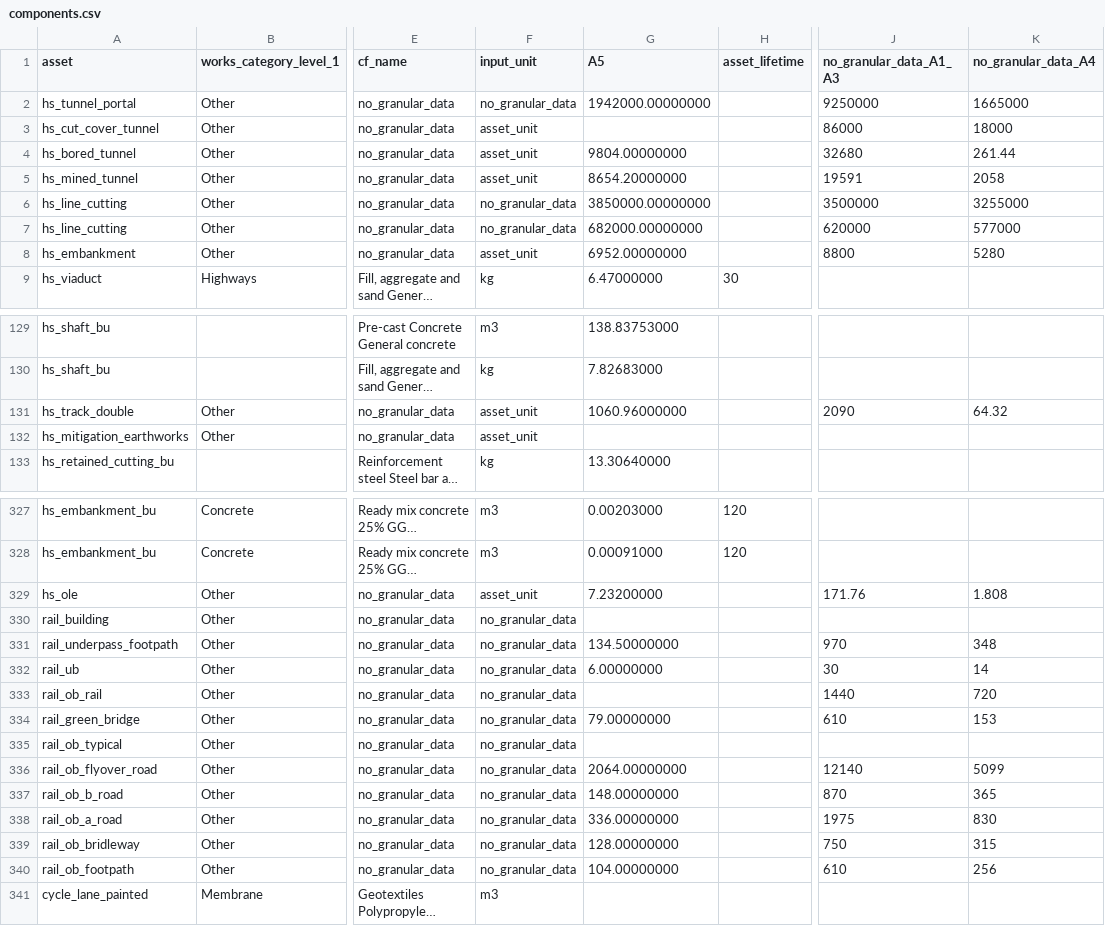
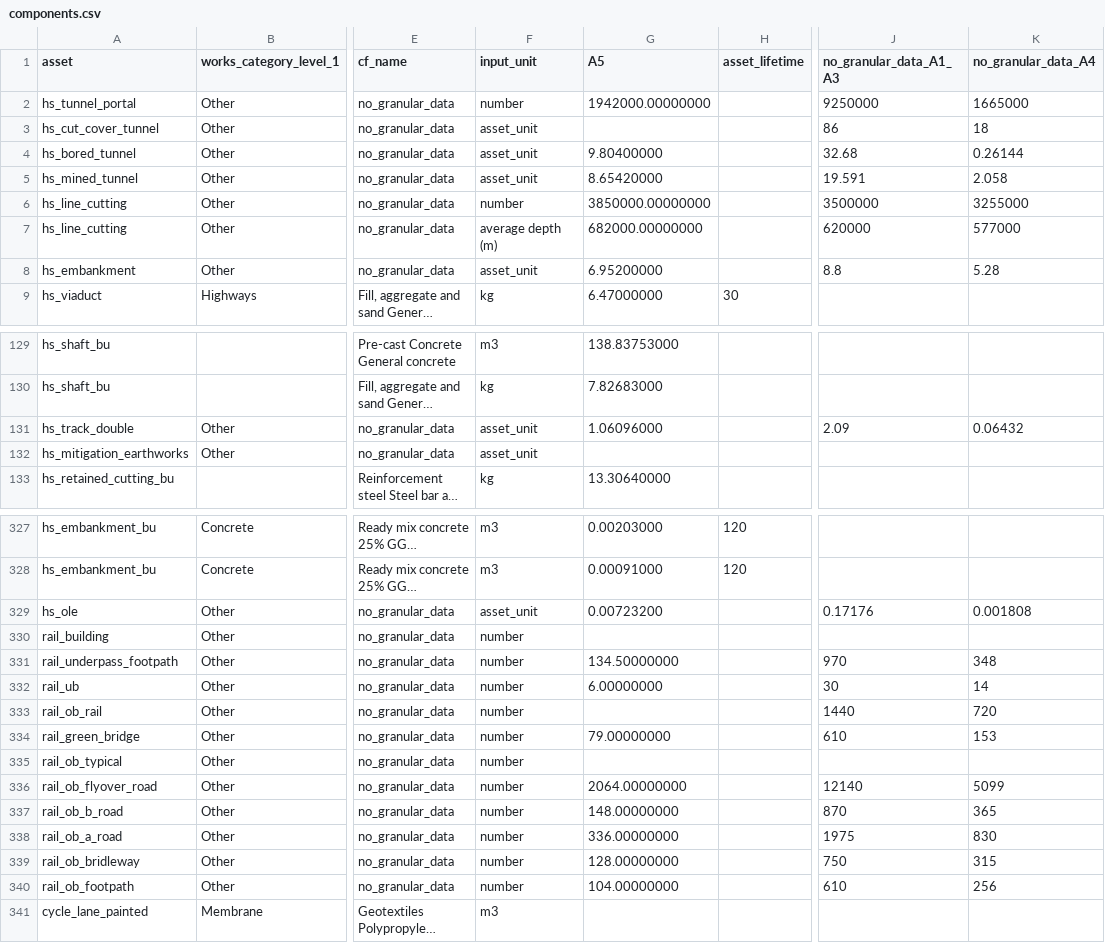
Before and after one commit to SDCA-tool/sdca-data, a CSV file: data_tables/components.csv, drawn as a sheet; only a part is shown, gaps mark what is left out; long unchanged cells end in …; the diff covers the shown part only; the diff names each change by its address in the sheet, - before the commit and + after, or states it on an @@ line.

Commit message:
Update components.csv
@mvl22 can you pull into the database

```diff
--- a/data_tables/components.csv
+++ b/data_tables/components.csv
-F2 (input_unit): no_granular_data
+F2 (input_unit): number
-J3 (no_granular_data_A1_A3): 86000
+J3 (no_granular_data_A1_A3): 86
-K3 (no_granular_data_A4): 18000
+K3 (no_granular_data_A4): 18
-G4 (A5): 9804.00000000
+G4 (A5): 9.80400000
-J4 (no_granular_data_A1_A3): 32680
+J4 (no_granular_data_A1_A3): 32.68
-K4 (no_granular_data_A4): 261.44
+K4 (no_granular_data_A4): 0.26144
-G5 (A5): 8654.20000000
+G5 (A5): 8.65420000
-J5 (no_granular_data_A1_A3): 19591
+J5 (no_granular_data_A1_A3): 19.591
-K5 (no_granular_data_A4): 2058
+K5 (no_granular_data_A4): 2.058
-F6 (input_unit): no_granular_data
+F6 (input_unit): number
-F7 (input_unit): no_granular_data
+F7 (input_unit): average depth (m)
-G8 (A5): 6952.00000000
+G8 (A5): 6.95200000
-J8 (no_granular_data_A1_A3): 8800
+J8 (no_granular_data_A1_A3): 8.8
-K8 (no_granular_data_A4): 5280
+K8 (no_granular_data_A4): 5.28
-G131 (A5): 1060.96000000
+G131 (A5): 1.06096000
-J131 (no_granular_data_A1_A3): 2090
+J131 (no_granular_data_A1_A3): 2.09
-K131 (no_granular_data_A4): 64.32
+K131 (no_granular_data_A4): 0.06432
-G329 (A5): 7.23200000
+G329 (A5): 0.00723200
-J329 (no_granular_data_A1_A3): 171.76
+J329 (no_granular_data_A1_A3): 0.17176
-K329 (no_granular_data_A4): 1.808
+K329 (no_granular_data_A4): 0.001808
-F330:F340 (input_unit): no_granular_data
+F330:F340 (input_unit): number
```
Also changed, not shown: 3 edited cells elsewhere in this file.
